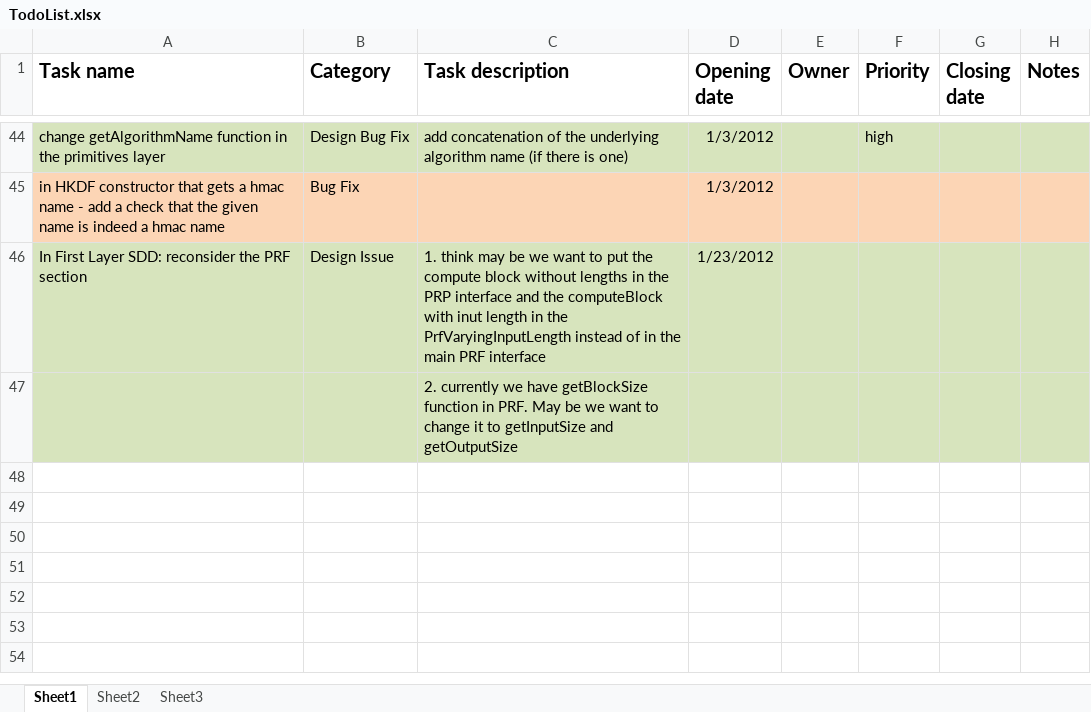
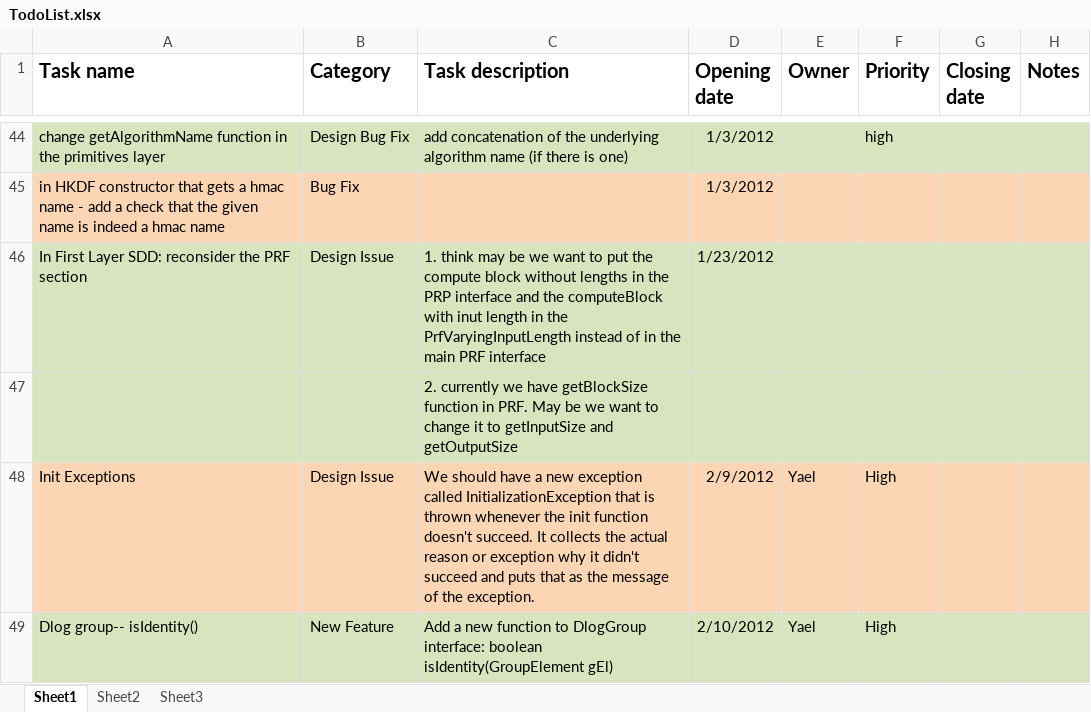
Before and after one commit to muelli/scapi, an Excel workbook: Docs/Miscelanous/TodoList.xlsx, sheet Sheet1, drawn as a sheet; only a part is shown, gaps mark what is left out; values as stored, in another font and other column widths than the file's, no borders; the diff names each change by its address in the sheet, - before the commit and + after, or states it on an @@ line.

Commit message:
Added two new tasks: 1) init exceptions 2) dlog group new function: isIdentity
git-svn-id: https://svn.cs.biu.ac.il/svn/development/SDK@951 ba1fec17-5bc3-4c1d-a110-6a66ae20c876

```diff
--- a/Docs/Miscelanous/TodoList.xlsx (sheet Sheet1)
+++ b/Docs/Miscelanous/TodoList.xlsx (sheet Sheet1)
+row 48: Init Exceptions | Design Issue | We should have a new exception called InitializationException that is thrown whenever the init function doesn't succeed. It collects the actual reason or exception why it didn't succeed and puts that as the message of the exception. | 2/9/2012 | Yael | High
+row 49: Dlog group-- isIdentity() | New Feature | Add a new function to DlogGroup interface: boolean isIdentity(GroupElement gEl) | 2/10/2012 | Yael | High
```
